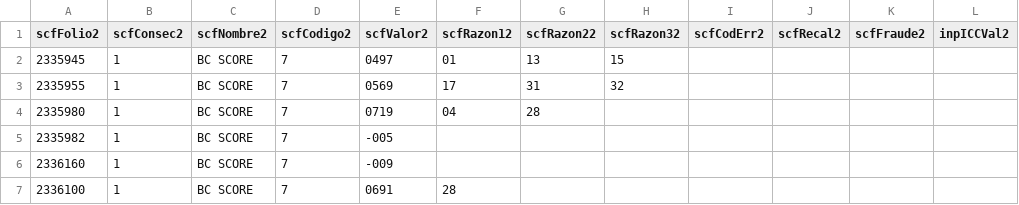
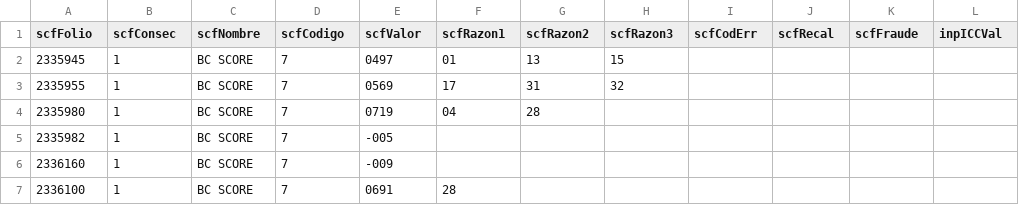
Before and after one commit to joseanpz/burovars, a CSV file: data/score.csv, drawn as a sheet; only a part is shown.

Commit message:
consultas, score and refactor

```diff
--- a/data/score.csv
+++ b/data/score.csv
@@ -1,2 +1,2 @@
-scfFolio2,scfConsec2,scfNombre2,scfCodigo2,scfValor2,scfRazon12,scfRazon22,scfRazon32,scfCodErr2,scfRecal2,scfFraude2,inpICCVal2
+scfFolio,scfConsec,scfNombre,scfCodigo,scfValor,scfRazon1,scfRazon2,scfRazon3,scfCodErr,scfRecal,scfFraude,inpICCVal
 2335945,1,BC SCORE,7,0497,01,13,15, , , ,
```
Also changed, not shown: 12 other files.
